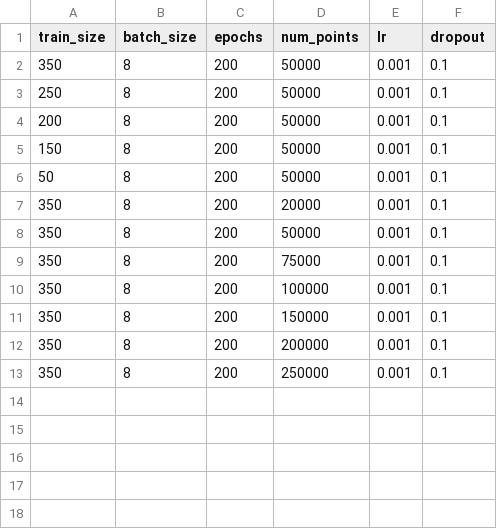
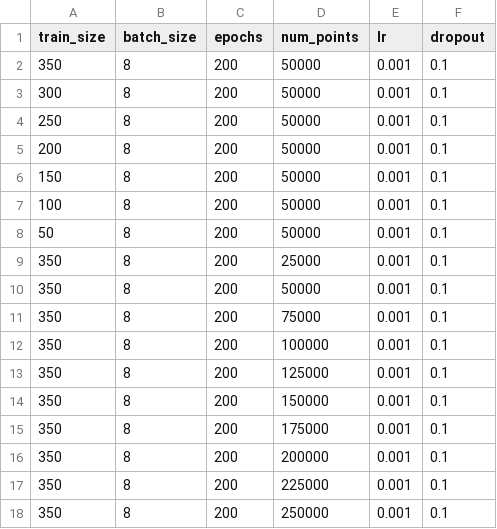
Before and after one commit to sanjayatb/cfd-aero-pytorch, a CSV file: configs/pointnet_hyper_parameters.csv, drawn as a sheet.

```diff
--- a/configs/pointnet_hyper_parameters.csv
+++ b/configs/pointnet_hyper_parameters.csv
@@ -2,2 +2,3 @@ train_size,batch_size,epochs,num_points,lr,dropout
 350,8,200,50000,0.001,0.1
+300,8,200,50000,0.001,0.1
 250,8,200,50000,0.001,0.1
@@ -5,4 +6,5 @@ train_size,batch_size,epochs,num_points,lr,dropout
 150,8,200,50000,0.001,0.1
+100,8,200,50000,0.001,0.1
 50,8,200,50000,0.001,0.1
-350,8,200,20000,0.001,0.1
+350,8,200,25000,0.001,0.1
 350,8,200,50000,0.001,0.1
@@ -10,4 +12,7 @@ train_size,batch_size,epochs,num_points,lr,dropout
 350,8,200,100000,0.001,0.1
+350,8,200,125000,0.001,0.1
 350,8,200,150000,0.001,0.1
+350,8,200,175000,0.001,0.1
 350,8,200,200000,0.001,0.1
+350,8,200,225000,0.001,0.1
 350,8,200,250000,0.001,0.1
```
Also changed, not shown: 13 other files.
